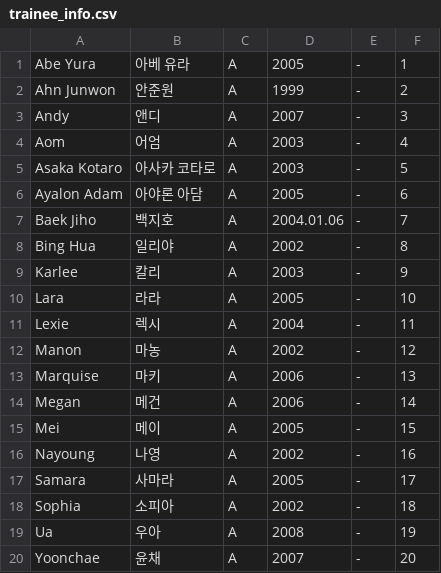
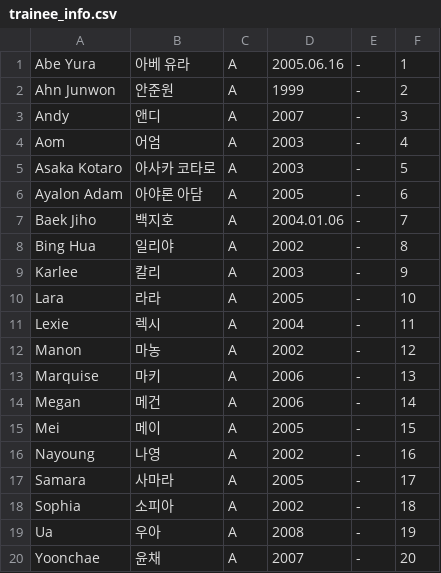
Before and after one commit to skzweme/Project7, a CSV file: trainee_info.csv, drawn as a sheet.

Commit message:
Update trainee_info.csv

```diff
--- a/trainee_info.csv
+++ b/trainee_info.csv
@@ -1,2 +1,2 @@
-"Abe Yura","아베 유라","A","2005","-","1"
+"Abe Yura","아베 유라","A","2005.06.16","-","1"
 "Ahn Junwon","안준원","A","1999","-","2"
```
